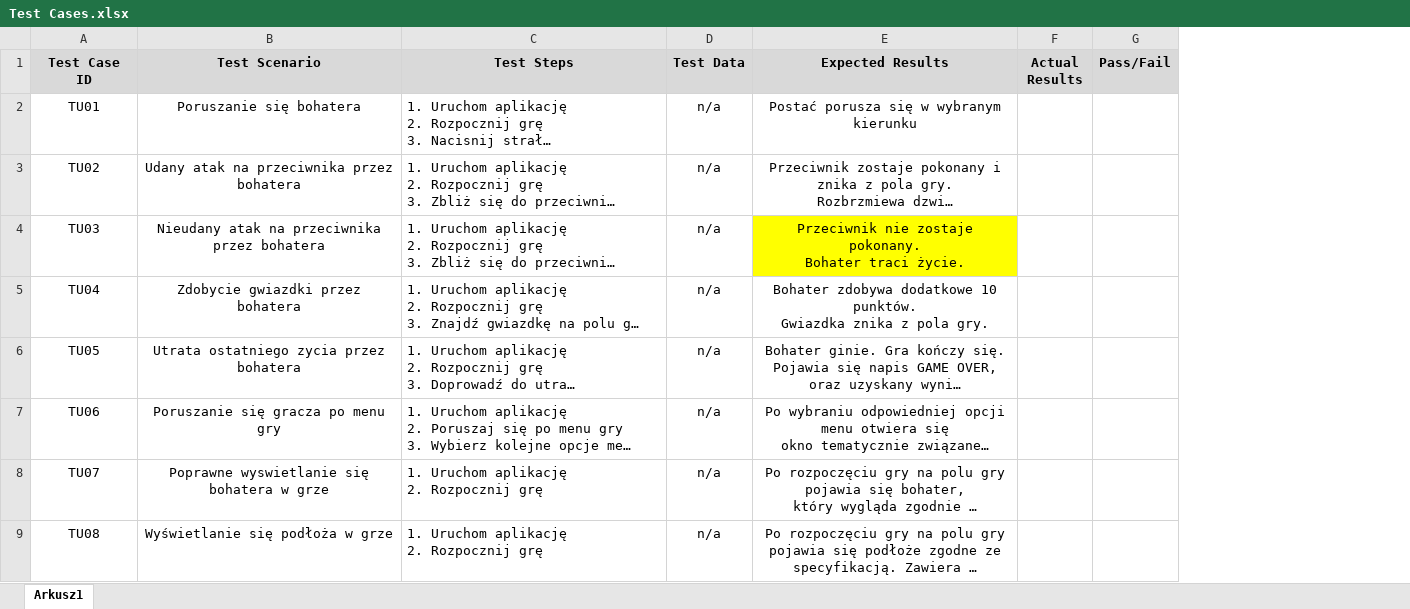
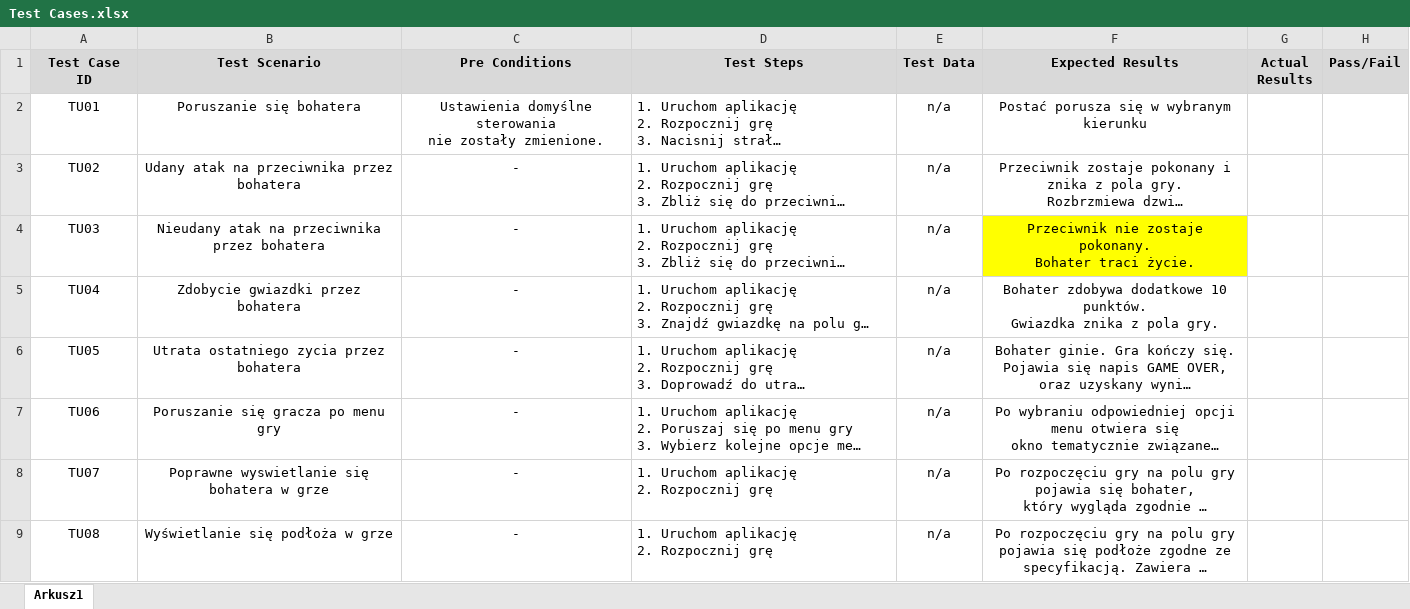
Before and after one commit to WiedzMarioTeam/WiedzMario, an Excel workbook: Documents/Test Cases.xlsx, sheet Arkusz1, drawn as a sheet; only a part is shown; long unchanged cells end in …; values as stored, in another font and other column widths than the file's, no borders; ↵ is a line break in a cell; the diff names each change by its address in the sheet, - before the commit and + after, or states it on an @@ line.

Commit message:
Changes in TestCases structure. Added pre conditions column with data.

```diff
--- a/Documents/Test Cases.xlsx (sheet Arkusz1)
+++ b/Documents/Test Cases.xlsx (sheet Arkusz1)
+column C (Pre Conditions), rows 2-9: Ustawienia domyślne sterowania ↵ nie zostały zmienione. | - | - | - | - | - | - | -
```
